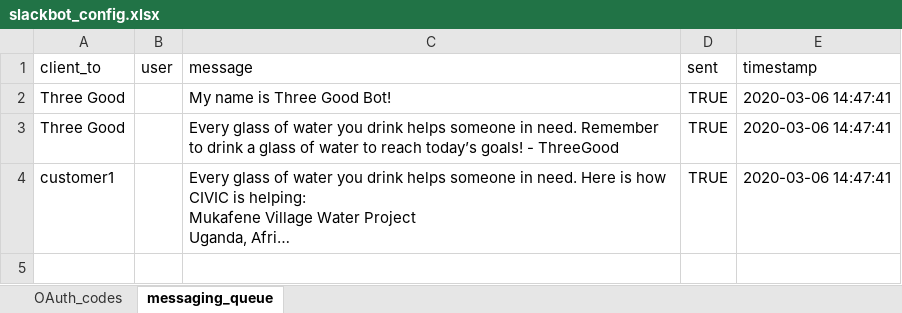
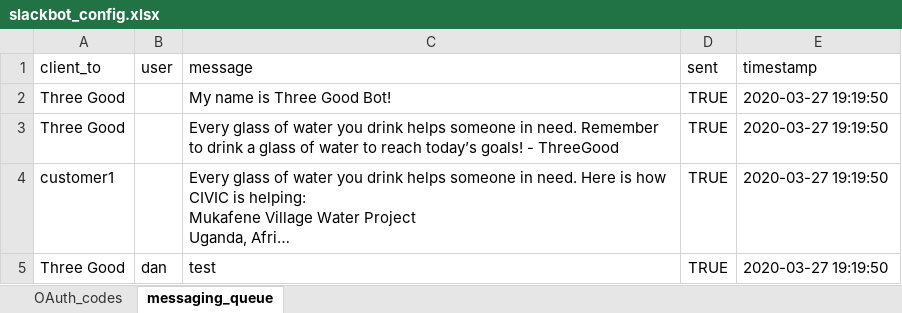
Before and after one commit to dslichtenberg/three_good_bot, an Excel workbook: slackbot_config.xlsx, sheet messaging_queue, drawn as a sheet; long unchanged cells end in …; values as stored, in another font and other column widths than the file's, no borders; the diff names each change by its address in the sheet, - before the commit and + after, or states it on an @@ line.

Commit message:
next version of three good bot

```diff
--- a/slackbot_config.xlsx (sheet messaging_queue)
+++ b/slackbot_config.xlsx (sheet messaging_queue)
-E2:E4 (timestamp): 2020-03-06 14:47:41
+E2:E4 (timestamp): 2020-03-27 19:19:50
+row 5: Three Good | dan | test | TRUE | 2020-03-27 19:19:50
```
Also changed, not shown: 8 other files.
